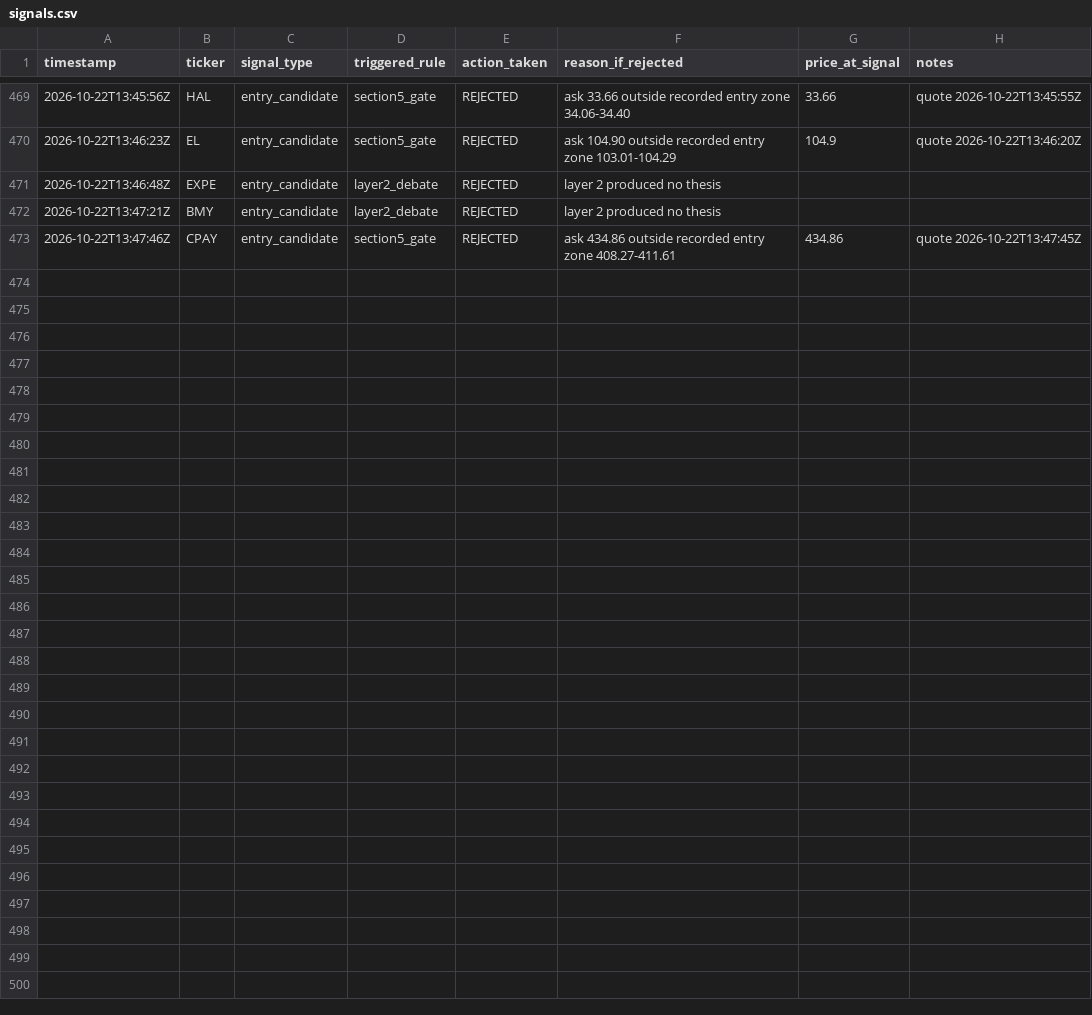
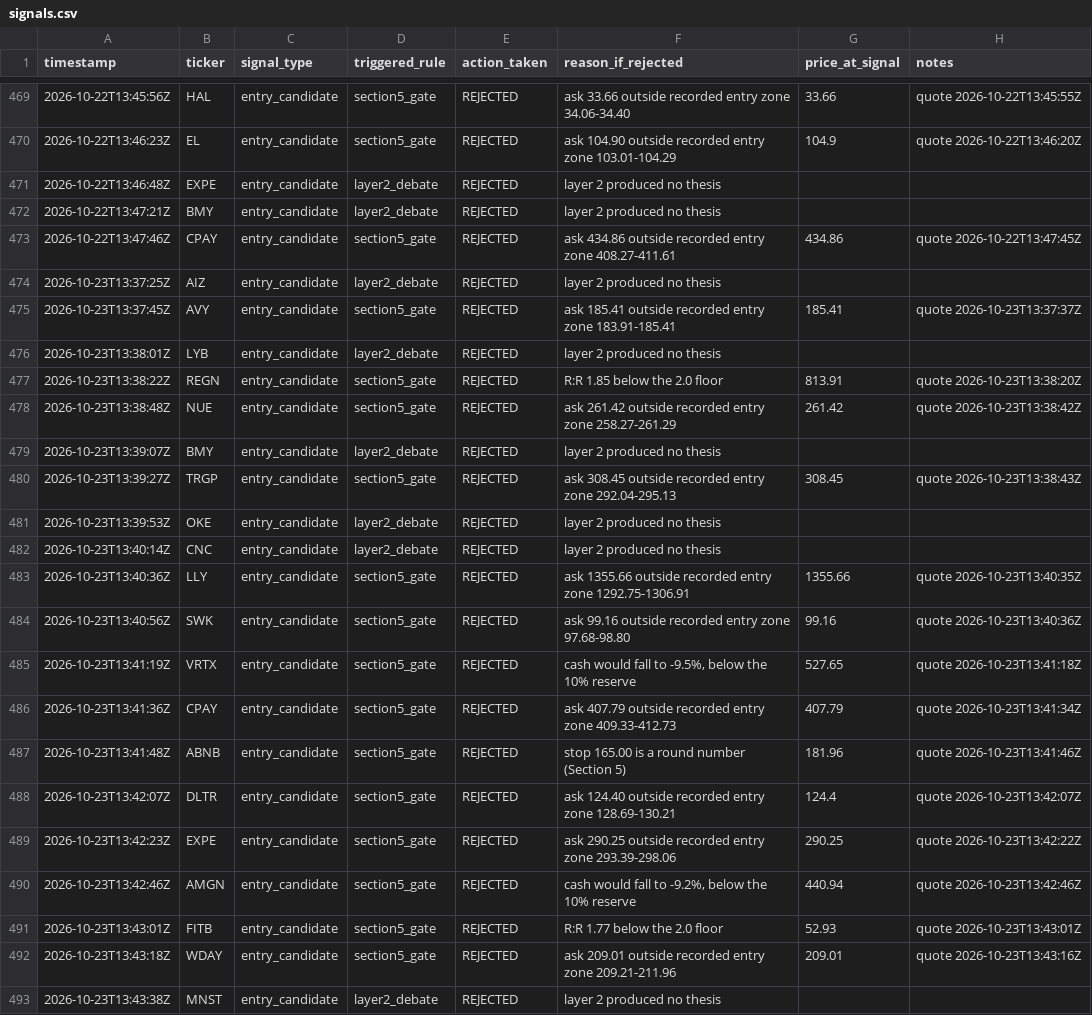
Before and after one commit to MaverickThompson/stock-agent, a CSV file: study/signals.csv, drawn as a sheet; only a part is shown, gaps mark what is left out; the diff names each change by its address in the sheet, - before the commit and + after, or states it on an @@ line.

Commit message:
study: session 2026-10-23

```diff
--- a/study/signals.csv
+++ b/study/signals.csv
+row 474: 2026-10-23T13:37:25Z | AIZ | entry_candidate | layer2_debate | REJECTED | layer 2 produced no thesis
+row 475: 2026-10-23T13:37:45Z | AVY | entry_candidate | section5_gate | REJECTED | ask 185.41 outside recorded entry zone 183.91-185.41 | 185.41 | quote 2026-10-23T13:37:37Z
+row 476: 2026-10-23T13:38:01Z | LYB | entry_candidate | layer2_debate | REJECTED | layer 2 produced no thesis
+row 477: 2026-10-23T13:38:22Z | REGN | entry_candidate | section5_gate | REJECTED | R:R 1.85 below the 2.0 floor | 813.91 | quote 2026-10-23T13:38:20Z
+row 478: 2026-10-23T13:38:48Z | NUE | entry_candidate | section5_gate | REJECTED | ask 261.42 outside recorded entry zone 258.27-261.29 | 261.42 | quote 2026-10-23T13:38:42Z
+row 479: 2026-10-23T13:39:07Z | BMY | entry_candidate | layer2_debate | REJECTED | layer 2 produced no thesis
+row 480: 2026-10-23T13:39:27Z | TRGP | entry_candidate | section5_gate | REJECTED | ask 308.45 outside recorded entry zone 292.04-295.13 | 308.45 | quote 2026-10-23T13:38:43Z
+row 481: 2026-10-23T13:39:53Z | OKE | entry_candidate | layer2_debate | REJECTED | layer 2 produced no thesis
+row 482: 2026-10-23T13:40:14Z | CNC | entry_candidate | layer2_debate | REJECTED | layer 2 produced no thesis
+row 483: 2026-10-23T13:40:36Z | LLY | entry_candidate | section5_gate | REJECTED | ask 1355.66 outside recorded entry zone 1292.75-1306.91 | 1355.66 | quote 2026-10-23T13:40:35Z
+row 484: 2026-10-23T13:40:56Z | SWK | entry_candidate | section5_gate | REJECTED | ask 99.16 outside recorded entry zone 97.68-98.80 | 99.16 | quote 2026-10-23T13:40:36Z
+row 485: 2026-10-23T13:41:19Z | VRTX | entry_candidate | section5_gate | REJECTED | cash would fall to -9.5%, below the 10% reserve | 527.65 | quote 2026-10-23T13:41:18Z
+row 486: 2026-10-23T13:41:36Z | CPAY | entry_candidate | section5_gate | REJECTED | ask 407.79 outside recorded entry zone 409.33-412.73 | 407.79 | quote 2026-10-23T13:41:34Z
+row 487: 2026-10-23T13:41:48Z | ABNB | entry_candidate | section5_gate | REJECTED | stop 165.00 is a round number (Section 5) | 181.96 | quote 2026-10-23T13:41:46Z
+row 488: 2026-10-23T13:42:07Z | DLTR | entry_candidate | section5_gate | REJECTED | ask 124.40 outside recorded entry zone 128.69-130.21 | 124.4 | quote 2026-10-23T13:42:07Z
+row 489: 2026-10-23T13:42:23Z | EXPE | entry_candidate | section5_gate | REJECTED | ask 290.25 outside recorded entry zone 293.39-298.06 | 290.25 | quote 2026-10-23T13:42:22Z
+row 490: 2026-10-23T13:42:46Z | AMGN | entry_candidate | section5_gate | REJECTED | cash would fall to -9.2%, below the 10% reserve | 440.94 | quote 2026-10-23T13:42:46Z
+row 491: 2026-10-23T13:43:01Z | FITB | entry_candidate | section5_gate | REJECTED | R:R 1.77 below the 2.0 floor | 52.93 | quote 2026-10-23T13:43:01Z
+row 492: 2026-10-23T13:43:18Z | WDAY | entry_candidate | section5_gate | REJECTED | ask 209.01 outside recorded entry zone 209.21-211.96 | 209.01 | quote 2026-10-23T13:43:16Z
+row 493: 2026-10-23T13:43:38Z | MNST | entry_candidate | layer2_debate | REJECTED | layer 2 produced no thesis
```
Also changed, not shown: study/sessions.csv, 3 other files.
